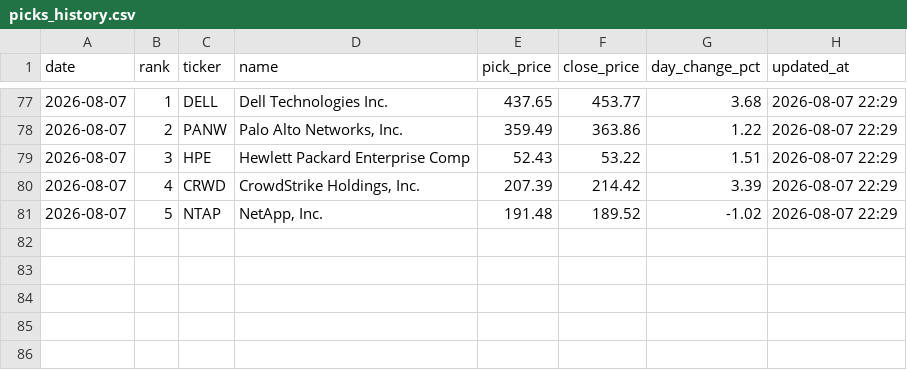
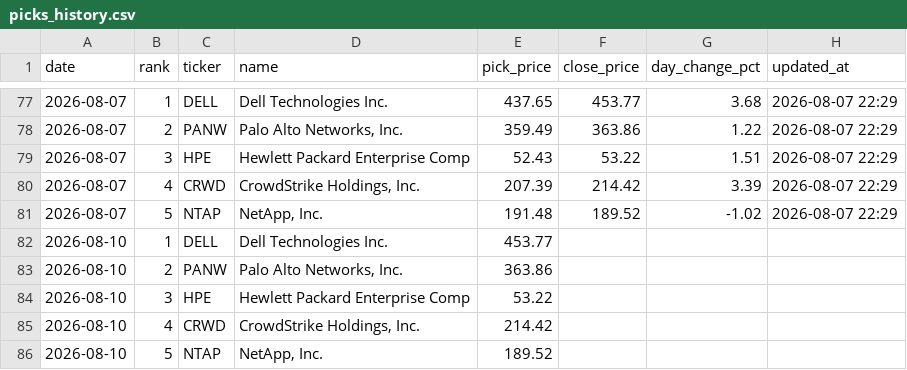
Before and after one commit to rfiagbe/CLAUDE-STOCK-AGENT, a CSV file: picks_history.csv, drawn as a sheet; only a part is shown, gaps mark what is left out.

```diff
--- a/picks_history.csv
+++ b/picks_history.csv
@@ -81 +81,6 @@ date,rank,ticker,name,pick_price,close_price,day_change_pct,updated_at
 2026-08-07,5,NTAP,"NetApp, Inc.",191.48,189.52,-1.02,2026-08-07 22:29
+2026-08-10,1,DELL,Dell Technologies Inc.,453.77,,,
+2026-08-10,2,PANW,"Palo Alto Networks, Inc.",363.86,,,
+2026-08-10,3,HPE,Hewlett Packard Enterprise Comp,53.22,,,
+2026-08-10,4,CRWD,"CrowdStrike Holdings, Inc.",214.42,,,
+2026-08-10,5,NTAP,"NetApp, Inc.",189.52,,,
```
Also changed, not shown: 2 other files.
